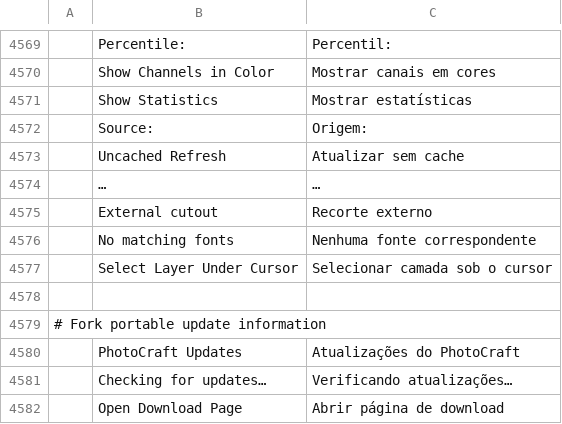
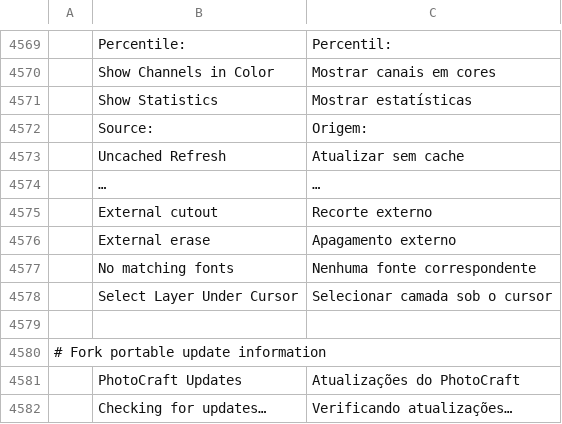
Before and after one commit to david419kr/photocraft-qwen-edit, a TSV file: crates/ui-egui/src/i18n/pt-br.tsv, drawn as a sheet; only a part is shown, gaps mark what is left out; the shorter side is filled out with more unchanged rows; the diff names each change by its address in the sheet, - before the commit and + after, or states it on an @@ line.

```diff
--- a/crates/ui-egui/src/i18n/pt-br.tsv
+++ b/crates/ui-egui/src/i18n/pt-br.tsv
+row 4576:  | External erase | Apagamento externo
```
Also changed, not shown: crates/ui-egui/src/i18n/cs.tsv, crates/ui-egui/src/i18n/de.tsv, 24 other files.
